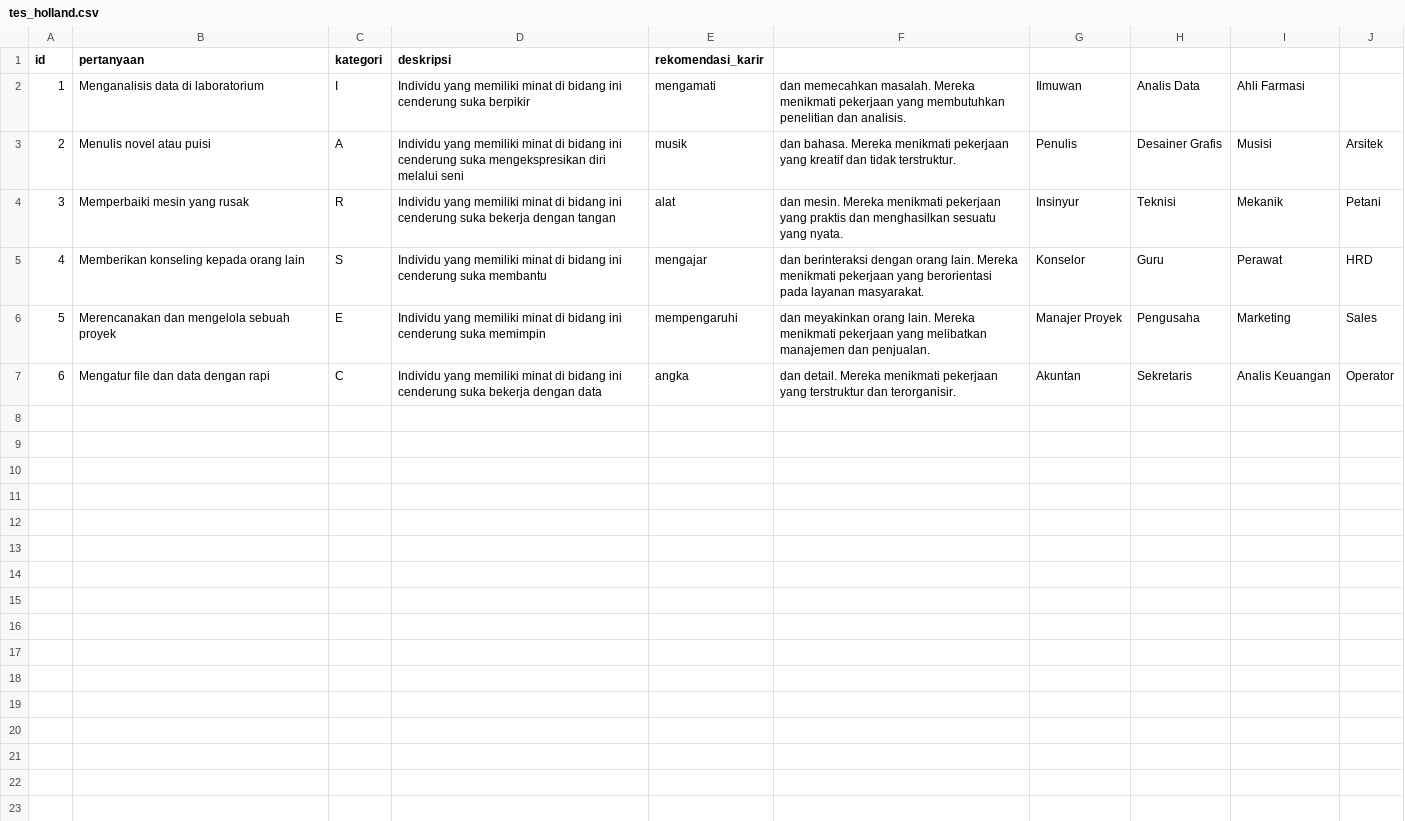
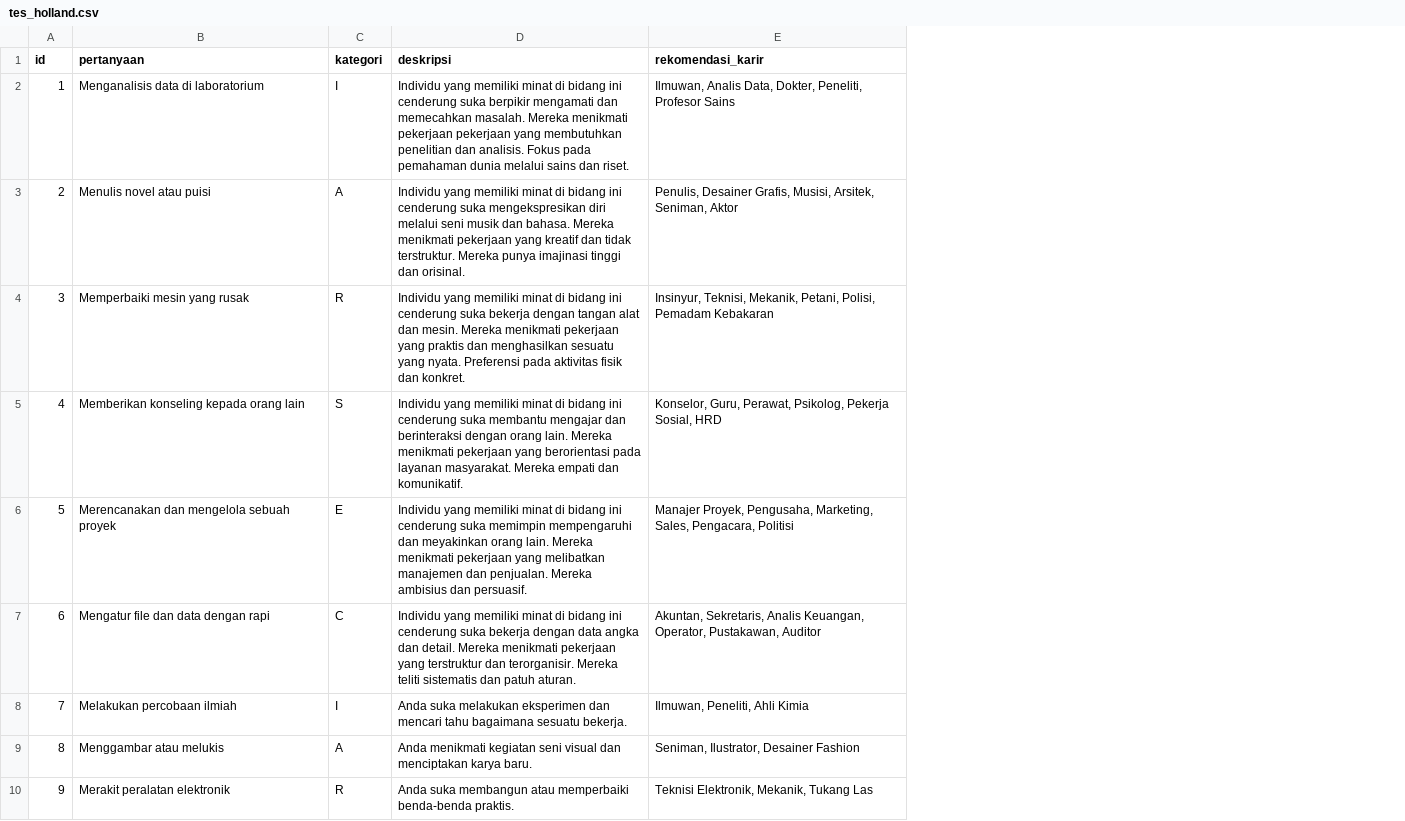
Before and after one commit to dagmarinsancendekia/aplikasi-perencanaan-karir, a CSV file: data/tes_holland.csv, drawn as a sheet; only a part is shown; removed rows and columns are numbered as before the commit, all else as after; the diff covers the shown part only; the diff names each change by its address in the sheet, - before the commit and + after, or states it on an @@ line.

Commit message:
Fix CSV parsing error and apply latest UI enhancements

```diff
--- a/data/tes_holland.csv
+++ b/data/tes_holland.csv
-column D (deskripsi), rows 2-7: Individu yang memiliki minat di bidang ini cenderung suka berpikir | Individu yang memiliki minat di bidang ini cenderung suka mengekspresikan diri melalui seni | Individu yang memiliki minat di bidang ini cenderung suka bekerja dengan tangan | Individu yang memiliki minat di bidang ini cenderung suka membantu | Individu yang memiliki minat di bidang ini cenderung suka memimpin | Individu yang memiliki minat di bidang ini cenderung suka bekerja dengan data
-column E (rekomendasi_karir), rows 2-7: mengamati | musik | alat | mengajar | mempengaruhi | angka
-column F, rows 2-7: dan memecahkan masalah. Mereka menikmati pekerjaan yang membutuhkan penelitian dan analisis. | dan bahasa. Mereka menikmati pekerjaan yang kreatif dan tidak terstruktur. | dan mesin. Mereka menikmati pekerjaan yang praktis dan menghasilkan sesuatu yang nyata. | dan berinteraksi dengan orang lain. Mereka menikmati pekerjaan yang berorientasi pada layanan masyarakat. | dan meyakinkan orang lain. Mereka menikmati pekerjaan yang melibatkan manajemen dan penjualan. | dan detail. Mereka menikmati pekerjaan yang terstruktur dan terorganisir.
-column G, rows 2-7: Ilmuwan | Penulis | Insinyur | Konselor | Manajer Proyek | Akuntan
-column H, rows 2-7: Analis Data | Desainer Grafis | Teknisi | Guru | Pengusaha | Sekretaris
-column I, rows 2-7: Ahli Farmasi | Musisi | Mekanik | Perawat | Marketing | Analis Keuangan
-column J, rows 3-7: Arsitek | Petani | HRD | Sales | Operator
+column D (deskripsi), rows 2-7: Individu yang memiliki minat di bidang ini cenderung suka berpikir mengamati dan memecahkan masalah. Mereka menikmati pekerjaan pekerjaan yang membutuhkan penelitian dan analisis. Fokus pada pemahaman dunia melalui sains dan riset. | Individu yang memiliki minat di bidang ini cenderung suka mengekspresikan diri melalui seni musik dan bahasa. Mereka menikmati pekerjaan yang kreatif dan tidak terstruktur. Mereka punya imajinasi tinggi dan orisinal. | Individu yang memiliki minat di bidang ini cenderung suka bekerja dengan tangan alat dan mesin. Mereka menikmati pekerjaan yang praktis dan menghasilkan sesuatu yang nyata. Preferensi pada aktivitas fisik dan konkret. | Individu yang memiliki minat di bidang ini cenderung suka membantu mengajar dan berinteraksi dengan orang lain. Mereka menikmati pekerjaan yang berorientasi pada layanan masyarakat. Mereka empati dan komunikatif. | Individu yang memiliki minat di bidang ini cenderung suka memimpin mempengaruhi dan meyakinkan orang lain. Mereka menikmati pekerjaan yang melibatkan manajemen dan penjualan. Mereka ambisius dan persuasif. | Individu yang memiliki minat di bidang ini cenderung suka bekerja dengan data angka dan detail. Mereka menikmati pekerjaan yang terstruktur dan terorganisir. Mereka teliti sistematis dan patuh aturan.
+column E (rekomendasi_karir), rows 2-7: Ilmuwan, Analis Data, Dokter, Peneliti, Profesor Sains | Penulis, Desainer Grafis, Musisi, Arsitek, Seniman, Aktor | Insinyur, Teknisi, Mekanik, Petani, Polisi, Pemadam Kebakaran | Konselor, Guru, Perawat, Psikolog, Pekerja Sosial, HRD | Manajer Proyek, Pengusaha, Marketing, Sales, Pengacara, Politisi | Akuntan, Sekretaris, Analis Keuangan, Operator, Pustakawan, Auditor
+row 8: 7 | Melakukan percobaan ilmiah | I | Anda suka melakukan eksperimen dan mencari tahu bagaimana sesuatu bekerja. | Ilmuwan, Peneliti, Ahli Kimia
+row 9: 8 | Menggambar atau melukis | A | Anda menikmati kegiatan seni visual dan menciptakan karya baru. | Seniman, Ilustrator, Desainer Fashion
+row 10: 9 | Merakit peralatan elektronik | R | Anda suka membangun atau memperbaiki benda-benda praktis. | Teknisi Elektronik, Mekanik, Tukang Las
```
Also changed, not shown: 9 added rows elsewhere in this file.
